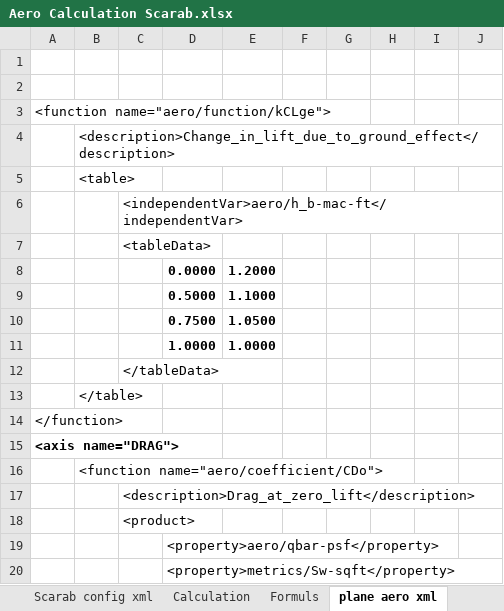
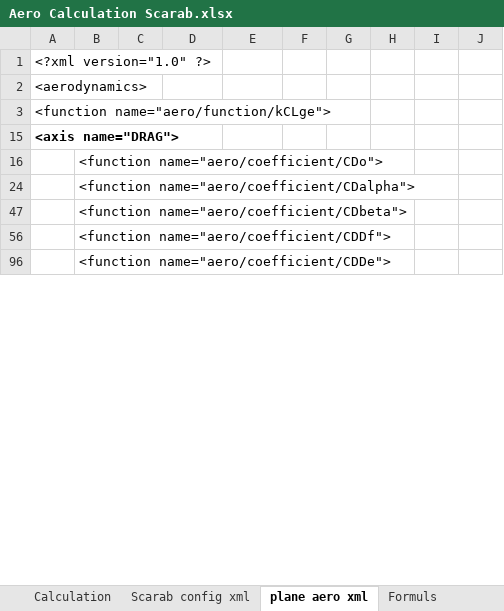
Before and after one commit to FrontierPilot/Frontier-Pilot-Simulator-2-JSBSim, an Excel workbook: Resources/Aero Calculation Scarab.xlsx, sheet plane aero xml, drawn as a sheet; only a part is shown; the shorter side is filled out with more unchanged rows; values as stored, in another font and other column widths than the file's, no borders; charts and pictures not drawn; removed rows and columns are numbered as before the commit, all else as after; the diff covers the shown part only; the diff names each change by its address in the sheet, - before the commit and + after, or states it on an @@ line.

Commit message:
Update flight model: recalculate aero coefficients and inertia based on geometry

```diff
--- a/Resources/Aero Calculation Scarab.xlsx (sheet plane aero xml)
+++ b/Resources/Aero Calculation Scarab.xlsx (sheet plane aero xml)
@@ sheet tab order changed: Calculation | Scarab config xml | plane aero xml | Formuls @@
-A1: (empty)
+A1: <?xml version="1.0" ?>
-A2: (empty)
+A2: <aerodynamics>
@@ row 4 hidden:  | <description>Change_in_lift_due_to_ground_effect</description> @@
@@ row 5 hidden:  | <table> @@
@@ row 6 hidden:  |  | <independentVar>aero/h_b-mac-ft</independentVar> @@
@@ row 7 hidden:  |  | <tableData> @@
@@ row 8 hidden:  |  |  | 0.0000 | 1.2000 @@
@@ row 9 hidden:  |  |  | 0.5000 | 1.1000 @@
@@ row 10 hidden:  |  |  | 0.7500 | 1.0500 @@
@@ row 11 hidden:  |  |  | 1.0000 | 1.0000 @@
@@ row 12 hidden:  |  | </tableData> @@
@@ row 13 hidden:  | </table> @@
@@ row 14 hidden: </function> @@
@@ row 17 hidden:  |  | <description>Drag_at_zero_lift</description> @@
@@ row 18 hidden:  |  | <product> @@
@@ row 19 hidden:  |  |  | <property>aero/qbar-psf</property> @@
@@ row 20 hidden:  |  |  | <property>metrics/Sw-sqft</property> @@
```
Also changed, not shown: 28 added rows, 4 removed rows, 3 moved rows, 139 hidden or unhidden rows, 7 edited cells and cell formats elsewhere in this sheet, sheet Calculation, sheet Scarab config xml, hidden cells, 8 other files.
